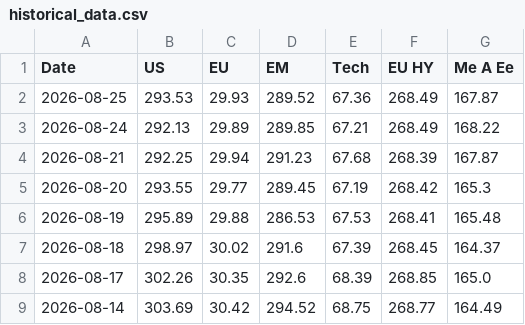
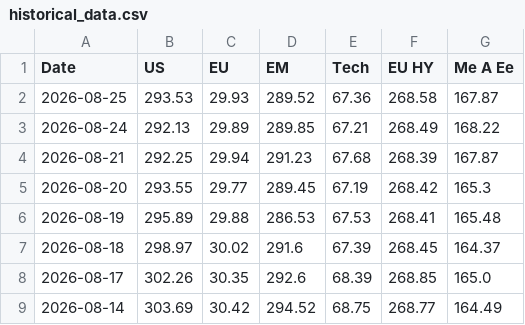
Before and after one commit to donutseater97/Sbronze, a CSV file: data/historical_data.csv, drawn as a sheet; only a part is shown.

```diff
--- a/data/historical_data.csv
+++ b/data/historical_data.csv
@@ -1,3 +1,3 @@
 Date,US,EU,EM,Tech,EU HY,Me A Ee
-2026-08-25,293.53,29.93,289.52,67.36,268.49,167.87
+2026-08-25,293.53,29.93,289.52,67.36,268.58,167.87
 2026-08-24,292.13,29.89,289.85,67.21,268.49,168.22
```
